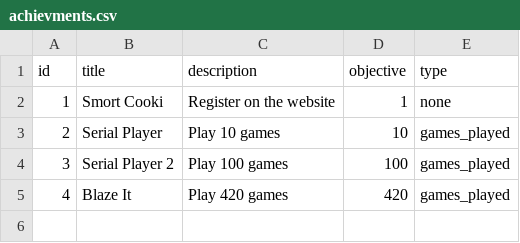
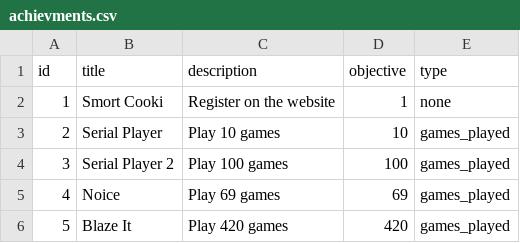
Before and after one commit to JeanCarlen/TrD, a CSV file: nginx/achievments.csv, drawn as a sheet.

Commit message:
should have fixed games-played type achievements

```diff
--- a/nginx/achievments.csv
+++ b/nginx/achievments.csv
@@ -4,2 +4,3 @@ id,title,description,objective,type
 3,Serial Player 2,Play 100 games,100,games_played
-4,Blaze It,Play 420 games,420,games_played
+4,Noice,Play 69 games,69,games_played
+5,Blaze It,Play 420 games,420,games_played
```
Also changed, not shown: 1 other file.
